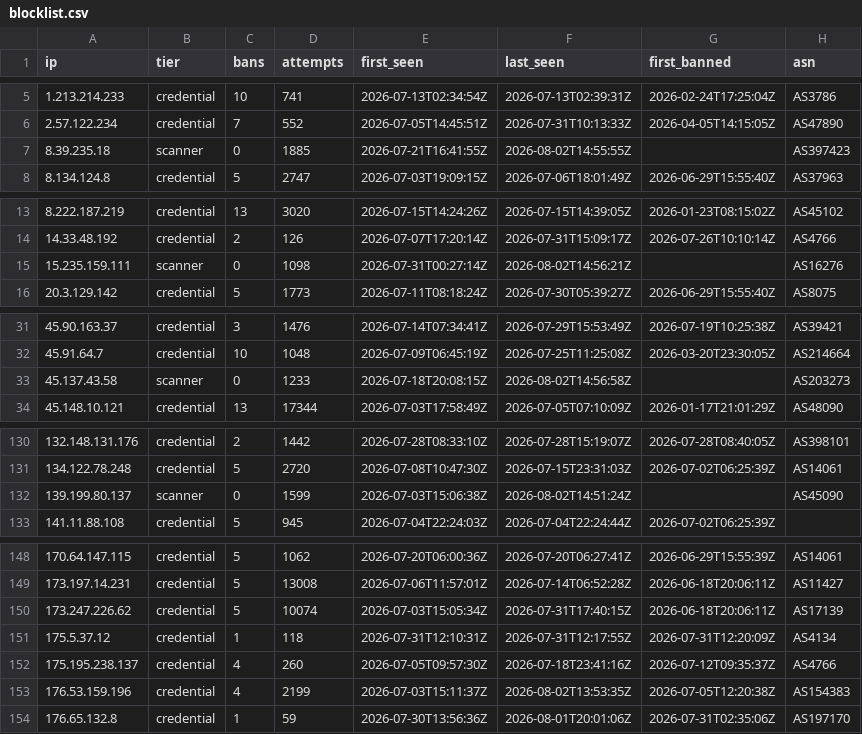
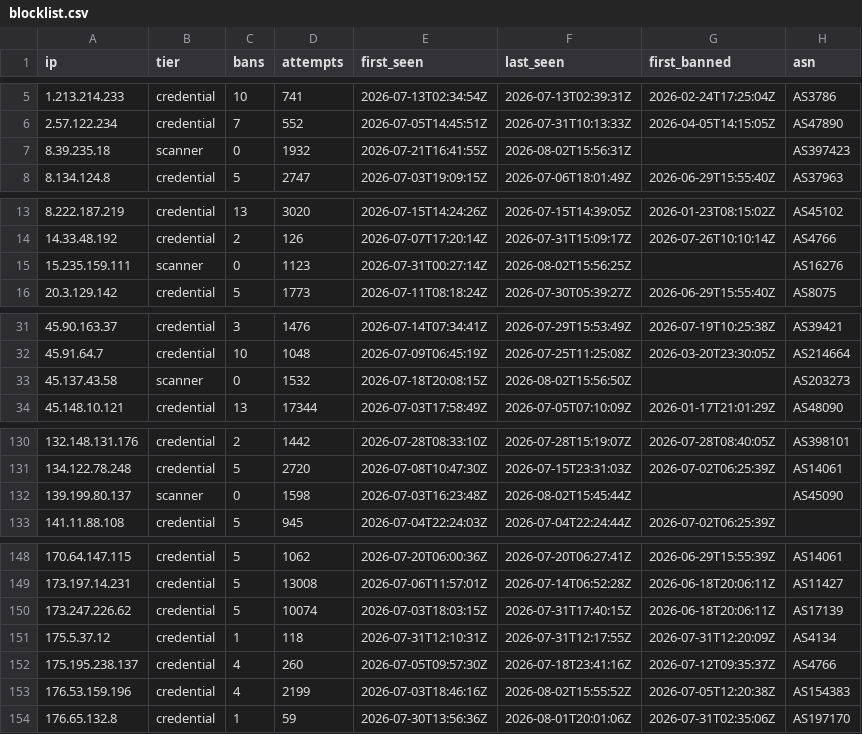
Before and after one commit to jacobyoby/honeypot-blocklist, a CSV file: blocklist.csv, drawn as a sheet; only a part is shown, gaps mark what is left out; the diff covers the shown part only.

```diff
--- a/blocklist.csv
+++ b/blocklist.csv
@@ -6,3 +6,3 @@ ip,tier,bans,attempts,first_seen,last_seen,first_banned,asn
 2.57.122.234,credential,7,552,2026-07-05T14:45:51Z,2026-07-31T10:13:33Z,2026-04-05T14:15:05Z,AS47890
-8.39.235.18,scanner,0,1885,2026-07-21T16:41:55Z,2026-08-02T14:55:55Z,,AS397423
+8.39.235.18,scanner,0,1932,2026-07-21T16:41:55Z,2026-08-02T15:56:31Z,,AS397423
 8.134.124.8,credential,5,2747,2026-07-03T19:09:15Z,2026-07-06T18:01:49Z,2026-06-29T15:55:40Z,AS37963
@@ -14,3 +14,3 @@ ip,tier,bans,attempts,first_seen,last_seen,first_banned,asn
 14.33.48.192,credential,2,126,2026-07-07T17:20:14Z,2026-07-31T15:09:17Z,2026-07-26T10:10:14Z,AS4766
-15.235.159.111,scanner,0,1098,2026-07-31T00:27:14Z,2026-08-02T14:56:21Z,,AS16276
+15.235.159.111,scanner,0,1123,2026-07-31T00:27:14Z,2026-08-02T15:56:25Z,,AS16276
 20.3.129.142,credential,5,1773,2026-07-11T08:18:24Z,2026-07-30T05:39:27Z,2026-06-29T15:55:40Z,AS8075
@@ -32,3 +32,3 @@ ip,tier,bans,attempts,first_seen,last_seen,first_banned,asn
 45.91.64.7,credential,10,1048,2026-07-09T06:45:19Z,2026-07-25T11:25:08Z,2026-03-20T23:30:05Z,AS214664
-45.137.43.58,scanner,0,1233,2026-07-18T20:08:15Z,2026-08-02T14:56:58Z,,AS203273
+45.137.43.58,scanner,0,1532,2026-07-18T20:08:15Z,2026-08-02T15:56:50Z,,AS203273
 45.148.10.121,credential,13,17344,2026-07-03T17:58:49Z,2026-07-05T07:10:09Z,2026-01-17T21:01:29Z,AS48090
@@ -131,3 +131,3 @@ ip,tier,bans,attempts,first_seen,last_seen,first_banned,asn
 134.122.78.248,credential,5,2720,2026-07-08T10:47:30Z,2026-07-15T23:31:03Z,2026-07-02T06:25:39Z,AS14061
-139.199.80.137,scanner,0,1599,2026-07-03T15:06:38Z,2026-08-02T14:51:24Z,,AS45090
+139.199.80.137,scanner,0,1598,2026-07-03T16:23:48Z,2026-08-02T15:45:44Z,,AS45090
 141.11.88.108,credential,5,945,2026-07-04T22:24:03Z,2026-07-04T22:24:44Z,2026-07-02T06:25:39Z,
@@ -149,6 +149,6 @@ ip,tier,bans,attempts,first_seen,last_seen,first_banned,asn
 173.197.14.231,credential,5,13008,2026-07-06T11:57:01Z,2026-07-14T06:52:28Z,2026-06-18T20:06:11Z,AS11427
-173.247.226.62,credential,5,10074,2026-07-03T15:05:34Z,2026-07-31T17:40:15Z,2026-06-18T20:06:11Z,AS17139
+173.247.226.62,credential,5,10074,2026-07-03T18:03:15Z,2026-07-31T17:40:15Z,2026-06-18T20:06:11Z,AS17139
 175.5.37.12,credential,1,118,2026-07-31T12:10:31Z,2026-07-31T12:17:55Z,2026-07-31T12:20:09Z,AS4134
 175.195.238.137,credential,4,260,2026-07-05T09:57:30Z,2026-07-18T23:41:16Z,2026-07-12T09:35:37Z,AS4766
-176.53.159.196,credential,4,2199,2026-07-03T15:11:37Z,2026-08-02T13:53:35Z,2026-07-05T12:20:38Z,AS154383
+176.53.159.196,credential,4,2199,2026-07-03T18:46:16Z,2026-08-02T15:55:52Z,2026-07-05T12:20:38Z,AS154383
 176.65.132.8,credential,1,59,2026-07-30T13:56:36Z,2026-08-01T20:01:06Z,2026-07-31T02:35:06Z,AS197170
```
Also changed, not shown: 3 edited cells elsewhere in this file, blocklist.misp.csv, 3 other files.
